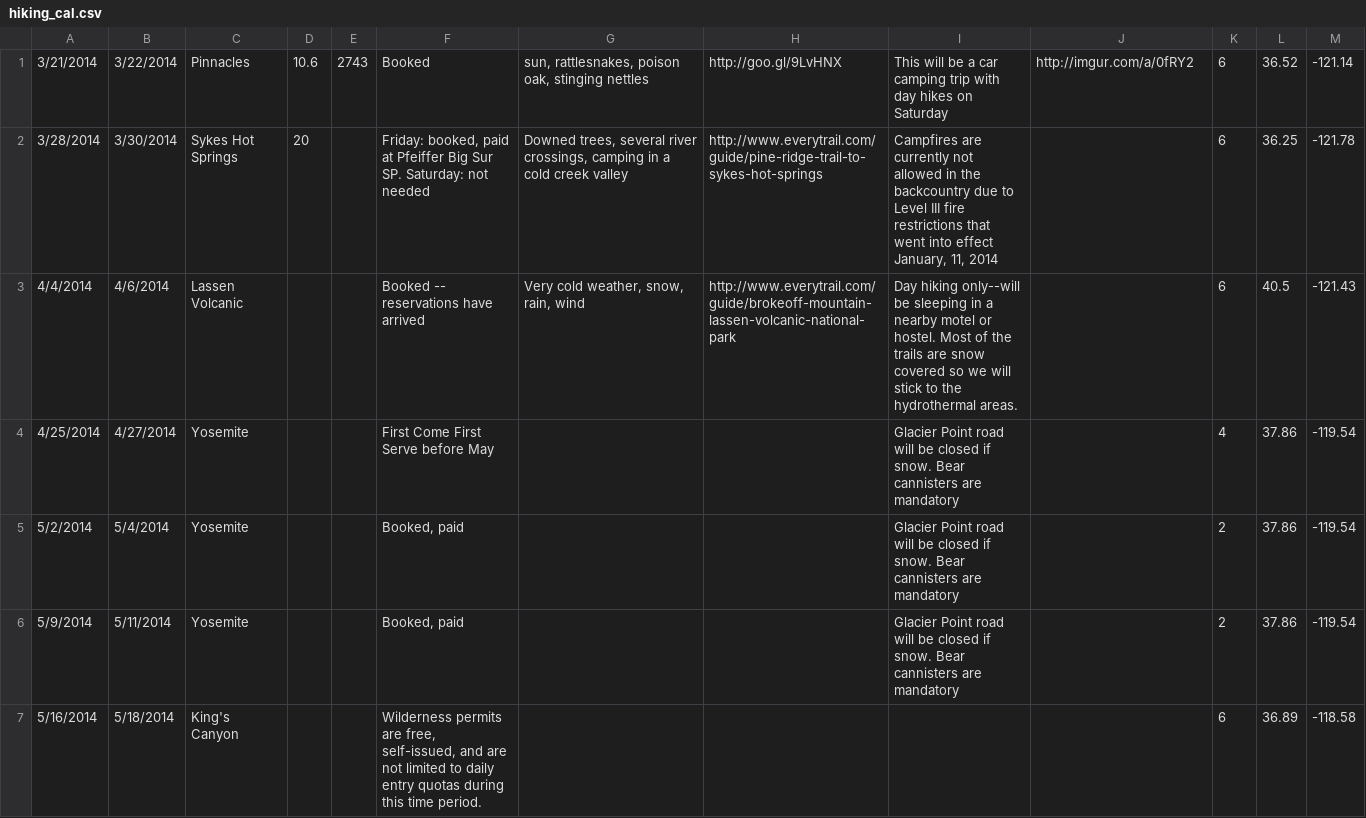
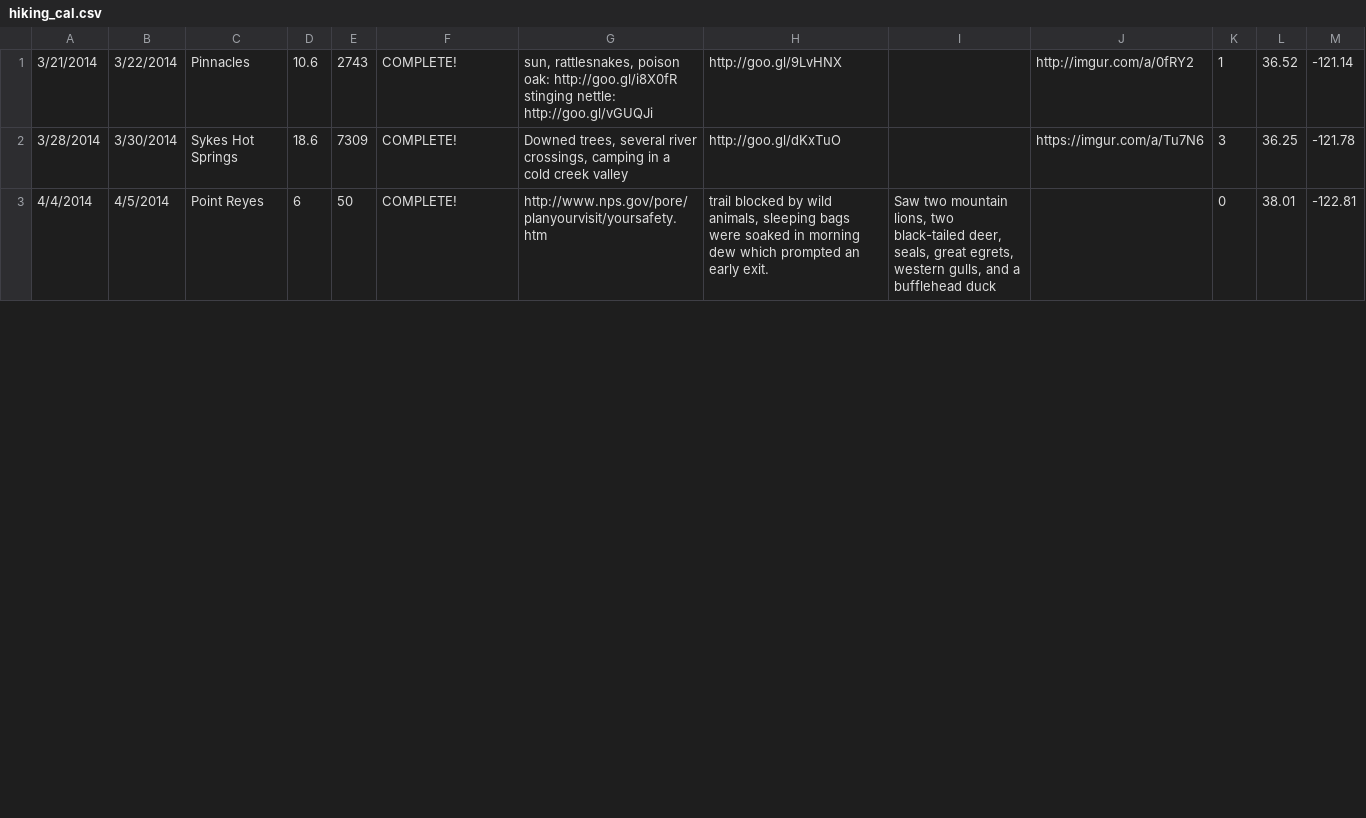
Before and after one commit to benjamincrom/hikewithben, a CSV file: hiking_cal.csv, drawn as a sheet; only a part is shown; the diff covers the shown part only.

Commit message:
updated date

```diff
--- a/hiking_cal.csv
+++ b/hiking_cal.csv
@@ -1,7 +1,3 @@
-3/21/2014;3/22/2014;Pinnacles;10.6;2743;Booked;sun, rattlesnakes, poison oak, stinging nettles;http://goo.gl/9LvHNX;This will be a car camping trip with day hikes on Saturday;http://imgur.com/a/0fRY2;6;36.52;-121.14
-3/28/2014;3/30/2014;Sykes Hot Springs;20;;Friday: booked, paid at Pfeiffer Big Sur SP.   Saturday: not needed;Downed trees, several river crossings, camping in a cold creek valley;http://www.everytrail.com/guide/pine-ridge-trail-to-sykes-hot-springs;Campfires are currently not allowed in the backcountry due to Level III fire restrictions that went into effect January, 11, 2014;;6;36.25;-121.78
-4/4/2014;4/6/2014;Lassen Volcanic;;;Booked -- reservations have arrived ;Very cold weather, snow, rain, wind;http://www.everytrail.com/guide/brokeoff-mountain-lassen-volcanic-national-park;Day hiking only--will be sleeping in a nearby motel or hostel.  Most of the trails are snow covered so we will stick to the hydrothermal areas.  ;;6;40.5;-121.43
-4/25/2014;4/27/2014;Yosemite ;;;First Come First Serve before May;;;Glacier Point road will be closed if snow.  Bear cannisters are mandatory;;4;37.86;-119.54
-5/2/2014;5/4/2014;Yosemite ;;;Booked, paid;;;Glacier Point road will be closed if snow.  Bear cannisters are mandatory;;2;37.86;-119.54
-5/9/2014;5/11/2014;Yosemite ;;;Booked, paid;;;Glacier Point road will be closed if snow.  Bear cannisters are mandatory;;2;37.86;-119.54
-5/16/2014;5/18/2014;King's Canyon;;;Wilderness permits are free, self-issued, and are not limited to daily entry quotas during this time period. ;;;;;6;36.89;-118.58
+3/21/2014;3/22/2014;Pinnacles;10.6;2743;COMPLETE!;sun, rattlesnakes, poison oak: http://goo.gl/i8X0fR stinging nettle: http://goo.gl/vGUQJi;http://goo.gl/9LvHNX;;http://imgur.com/a/0fRY2;1;36.52;-121.14
+3/28/2014;3/30/2014;Sykes Hot Springs;18.6;7309;COMPLETE!;Downed trees, several river crossings, camping in a cold creek valley;http://goo.gl/dKxTuO;;https://imgur.com/a/Tu7N6;3;36.25;-121.78
+4/4/2014;4/5/2014;Point Reyes;6;50;COMPLETE!;http://www.nps.gov/pore/planyourvisit/yoursafety.htm;trail blocked by wild animals, sleeping bags were soaked in morning dew which prompted an early exit. ;Saw two mountain lions, two black-tailed deer, seals, great egrets, western gulls, and a bufflehead duck;;0;38.01;-122.81
```
Also changed, not shown: 5 removed rows and 60 edited cells elsewhere in this file.
